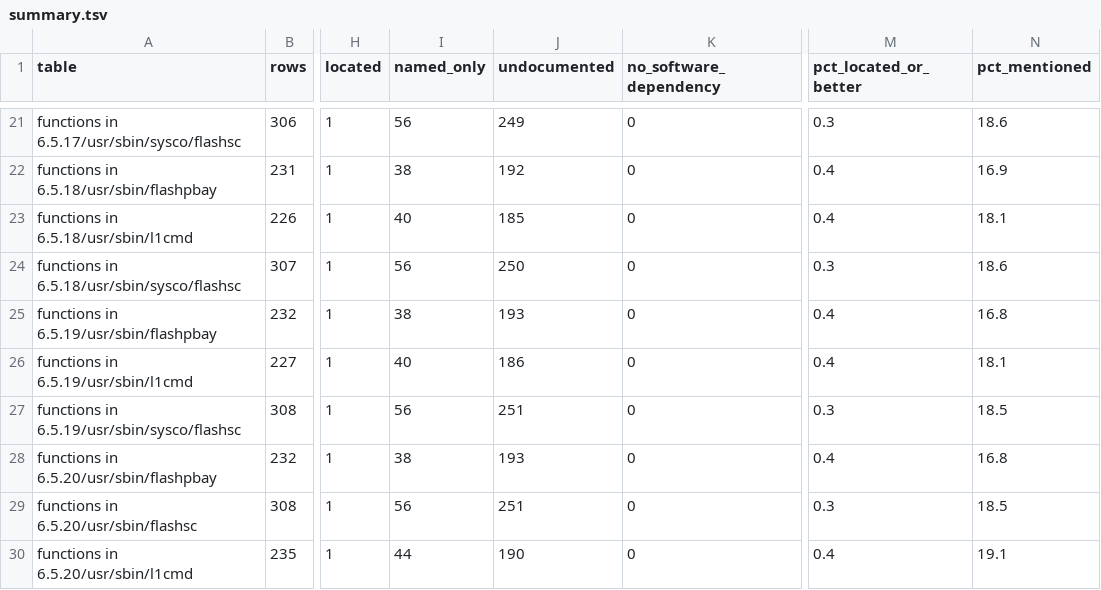
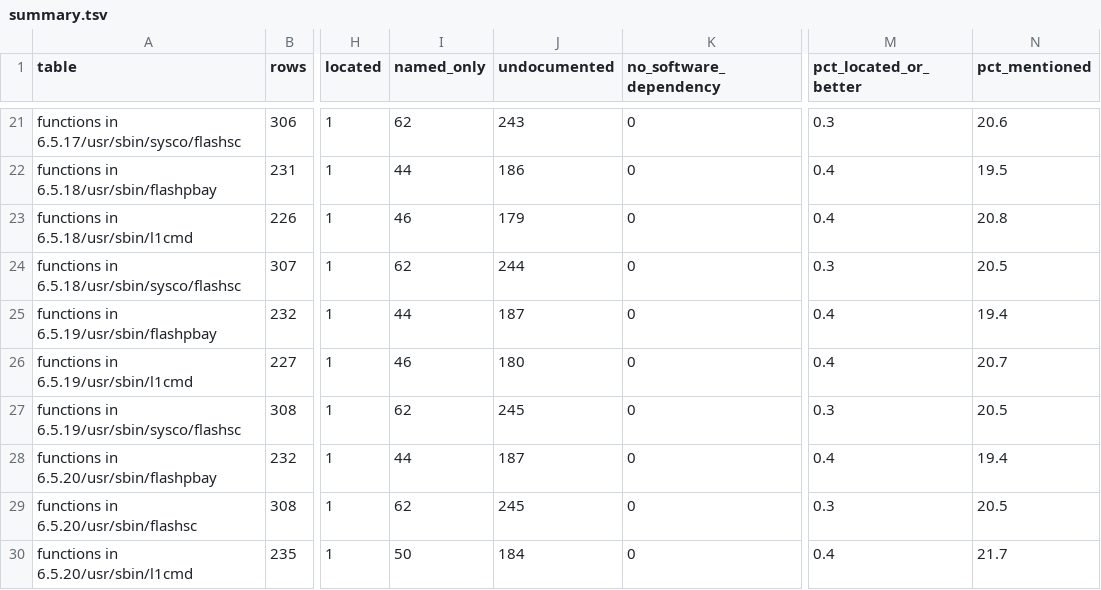
Before and after one commit to jamesbraid/sysco, a TSV file: docs/inventory/summary.tsv, drawn as a sheet; only a part is shown, gaps mark what is left out; the diff covers the shown part only; the diff names each change by its address in the sheet, - before the commit and + after, or states it on an @@ line.

Commit message:
docs/inventory: regenerate after the 1.62 handler reads
The generator picks the named-only pointer for each function row from the docs.
The held 1.62 comparison section now names several L2 routines, so their rows point there.

```diff
--- a/docs/inventory/summary.tsv
+++ b/docs/inventory/summary.tsv
-I21 (named_only): 56
+I21 (named_only): 62
-J21 (undocumented): 249
+J21 (undocumented): 243
-N21 (pct_mentioned): 18.6
+N21 (pct_mentioned): 20.6
-I22 (named_only): 38
+I22 (named_only): 44
-J22 (undocumented): 192
+J22 (undocumented): 186
-N22 (pct_mentioned): 16.9
+N22 (pct_mentioned): 19.5
-I23 (named_only): 40
+I23 (named_only): 46
-J23 (undocumented): 185
+J23 (undocumented): 179
-N23 (pct_mentioned): 18.1
+N23 (pct_mentioned): 20.8
-I24 (named_only): 56
+I24 (named_only): 62
-J24 (undocumented): 250
+J24 (undocumented): 244
-N24 (pct_mentioned): 18.6
+N24 (pct_mentioned): 20.5
-I25 (named_only): 38
+I25 (named_only): 44
-J25 (undocumented): 193
+J25 (undocumented): 187
-N25 (pct_mentioned): 16.8
+N25 (pct_mentioned): 19.4
-I26 (named_only): 40
+I26 (named_only): 46
-J26 (undocumented): 186
+J26 (undocumented): 180
-N26 (pct_mentioned): 18.1
+N26 (pct_mentioned): 20.7
-I27 (named_only): 56
+I27 (named_only): 62
-J27 (undocumented): 251
+J27 (undocumented): 245
-N27 (pct_mentioned): 18.5
+N27 (pct_mentioned): 20.5
-I28 (named_only): 38
+I28 (named_only): 44
-J28 (undocumented): 193
+J28 (undocumented): 187
-N28 (pct_mentioned): 16.8
+N28 (pct_mentioned): 19.4
-I29 (named_only): 56
+I29 (named_only): 62
-J29 (undocumented): 251
+J29 (undocumented): 245
-N29 (pct_mentioned): 18.5
+N29 (pct_mentioned): 20.5
-I30 (named_only): 44
+I30 (named_only): 50
-J30 (undocumented): 190
+J30 (undocumented): 184
-N30 (pct_mentioned): 19.1
+N30 (pct_mentioned): 21.7
```
Also changed, not shown: 132 edited cells elsewhere in this file, 2 other files.
